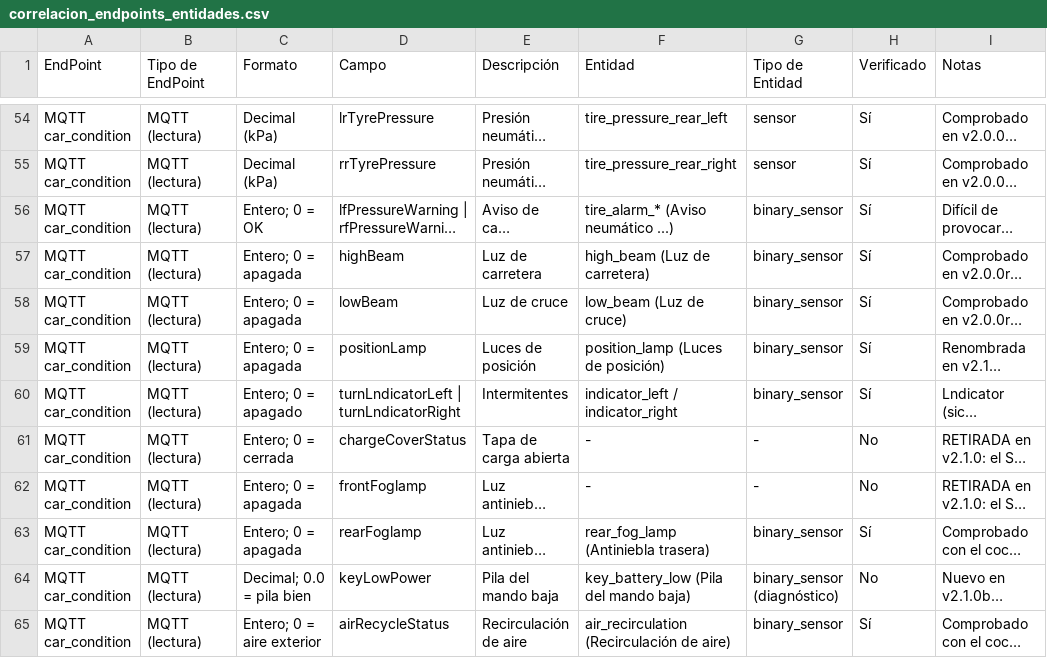
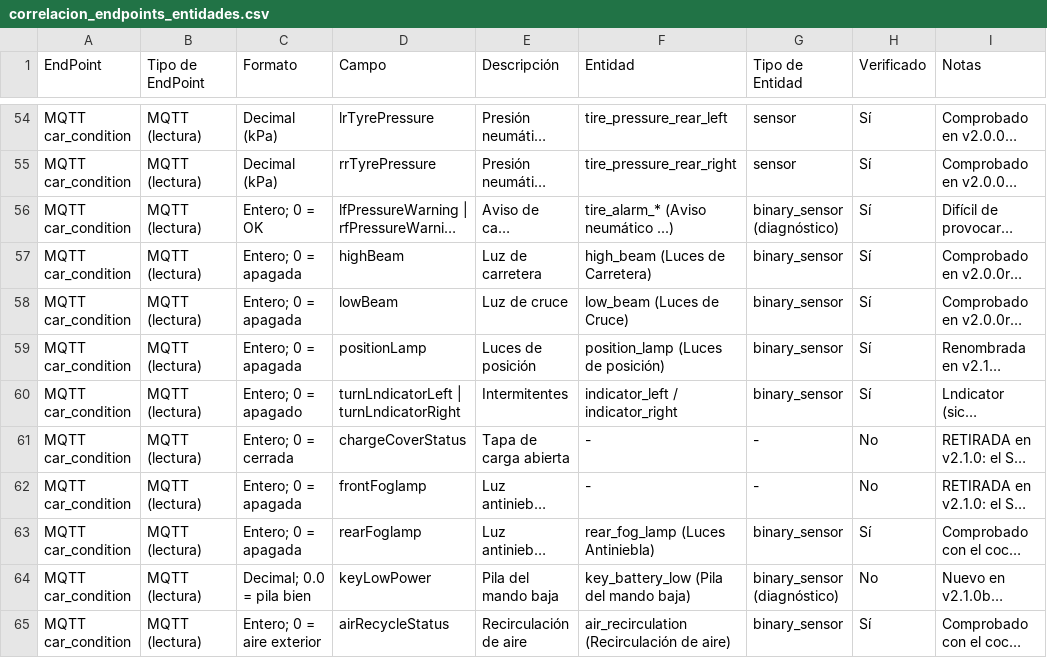
Before and after one commit to manuelem1984/dec_deepal, a CSV file: docs/correlacion_endpoints_entidades.csv, drawn as a sheet; only a part is shown, gaps mark what is left out; long unchanged cells end in …; the diff names each change by its address in the sheet, - before the commit and + after, or states it on an @@ line.

```diff
--- a/docs/correlacion_endpoints_entidades.csv
+++ b/docs/correlacion_endpoints_entidades.csv
-G56 (Tipo de Entidad): binary_sensor
+G56 (Tipo de Entidad): binary_sensor (diagnóstico)
-F57 (Entidad): high_beam (Luz de carretera)
+F57 (Entidad): high_beam (Luces de Carretera)
-F58 (Entidad): low_beam (Luz de cruce)
+F58 (Entidad): low_beam (Luces de Cruce)
-F63 (Entidad): rear_fog_lamp (Antiniebla trasera)
+F63 (Entidad): rear_fog_lamp (Luces Antiniebla)
```
Also changed, not shown: 7 other files.
